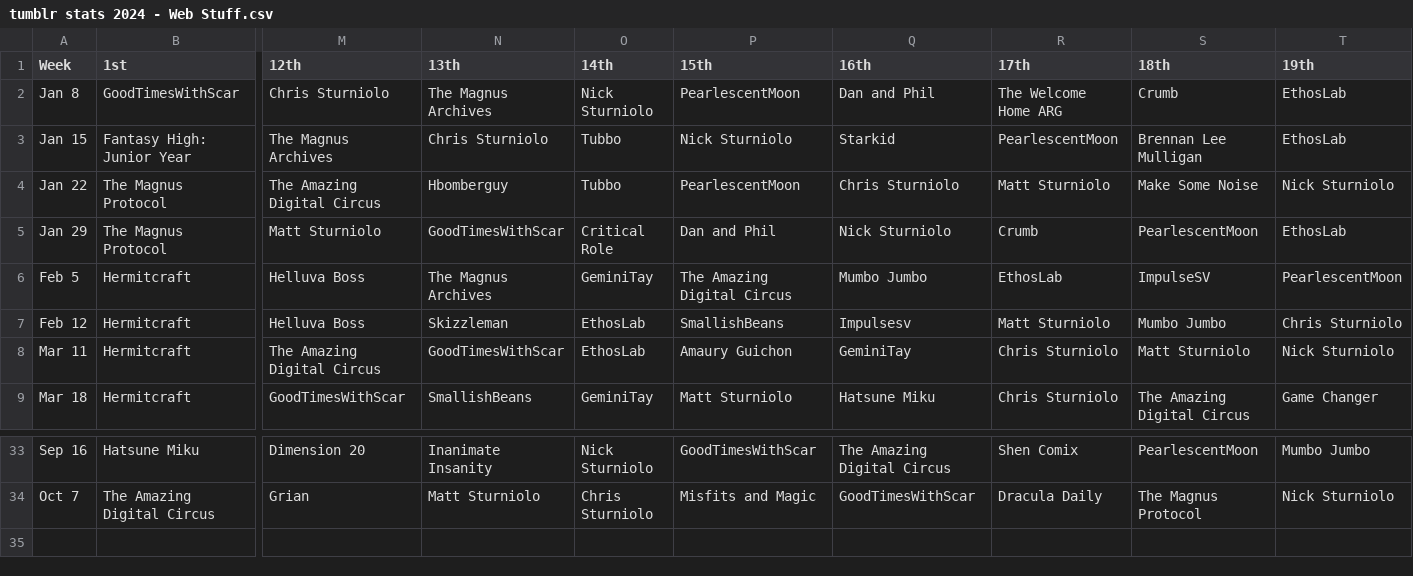
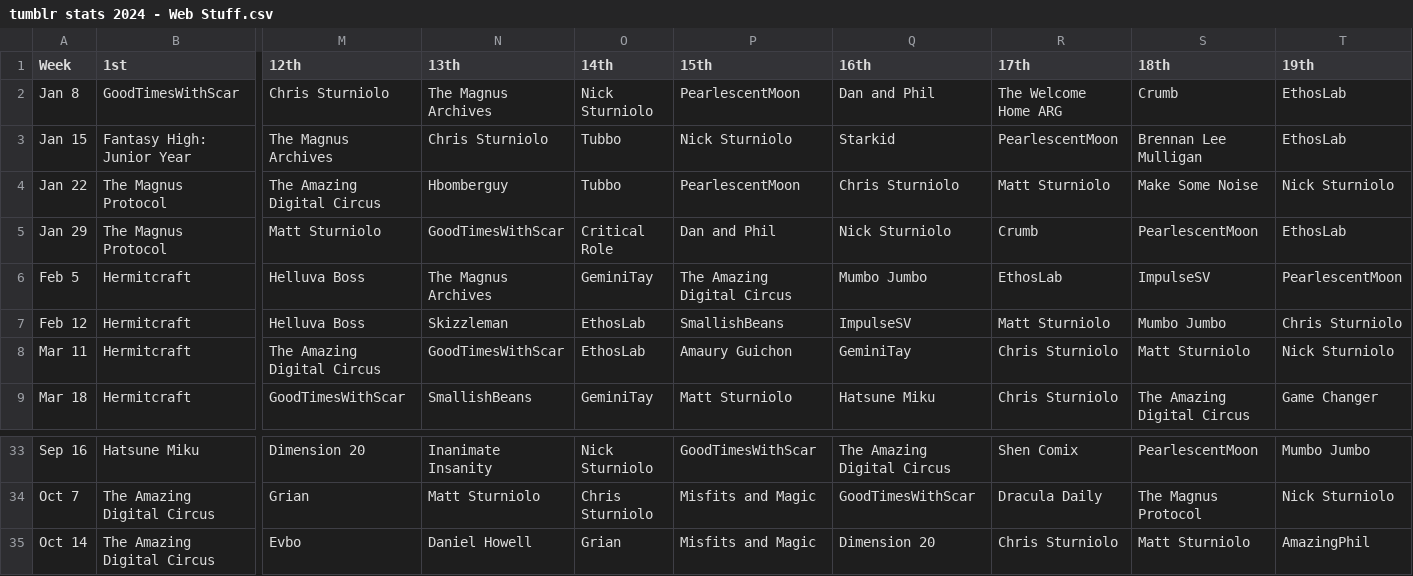
Before and after one commit to foldingpages/tumblr-stats, a CSV file: tumblr stats 2024 - Web Stuff.csv, drawn as a sheet; only a part is shown, gaps mark what is left out; rows hold the shown columns only; the diff names each change by its address in the sheet, - before the commit and + after, or states it on an @@ line.

Commit message:
update web stuff to oct 14

```diff
--- a/tumblr stats 2024 - Web Stuff.csv
+++ b/tumblr stats 2024 - Web Stuff.csv
-Q7 (16th): Impulsesv
+Q7 (16th): ImpulseSV
+row 35: Oct 14 | The Amazing Digital Circus | Evbo | Daniel Howell | Grian | Misfits and Magic | Dimension 20 | Chris Sturniolo | Matt Sturniolo | AmazingPhil
```
